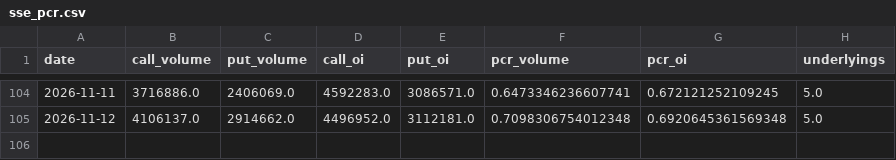
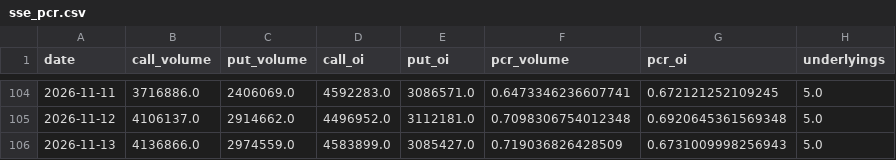
Before and after one commit to zlmnls/blues, a CSV file: dashboard/data/history/sse_pcr.csv, drawn as a sheet; only a part is shown, gaps mark what is left out; the diff names each change by its address in the sheet, - before the commit and + after, or states it on an @@ line.

Commit message:
dashboard data 2026-11-14 (tencent server)

```diff
--- a/dashboard/data/history/sse_pcr.csv
+++ b/dashboard/data/history/sse_pcr.csv
+row 106: 2026-11-13 | 4136866.0 | 2974559.0 | 4583899.0 | 3085427.0 | 0.719036826428509 | 0.6731009998256943 | 5.0
```
Also changed, not shown: dashboard/data/history/market_daily.csv, dashboard/data/history/szse_pcr.csv, 3 other files.
